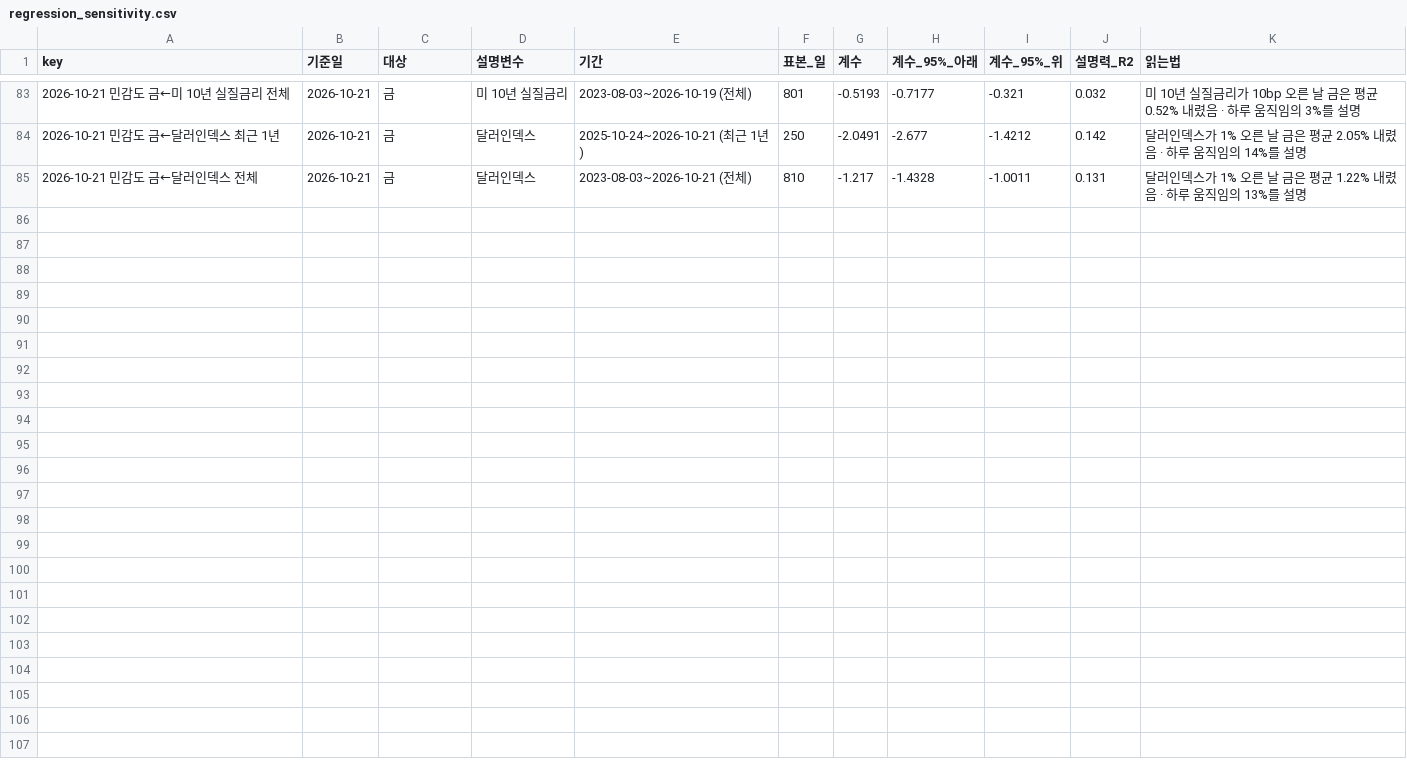
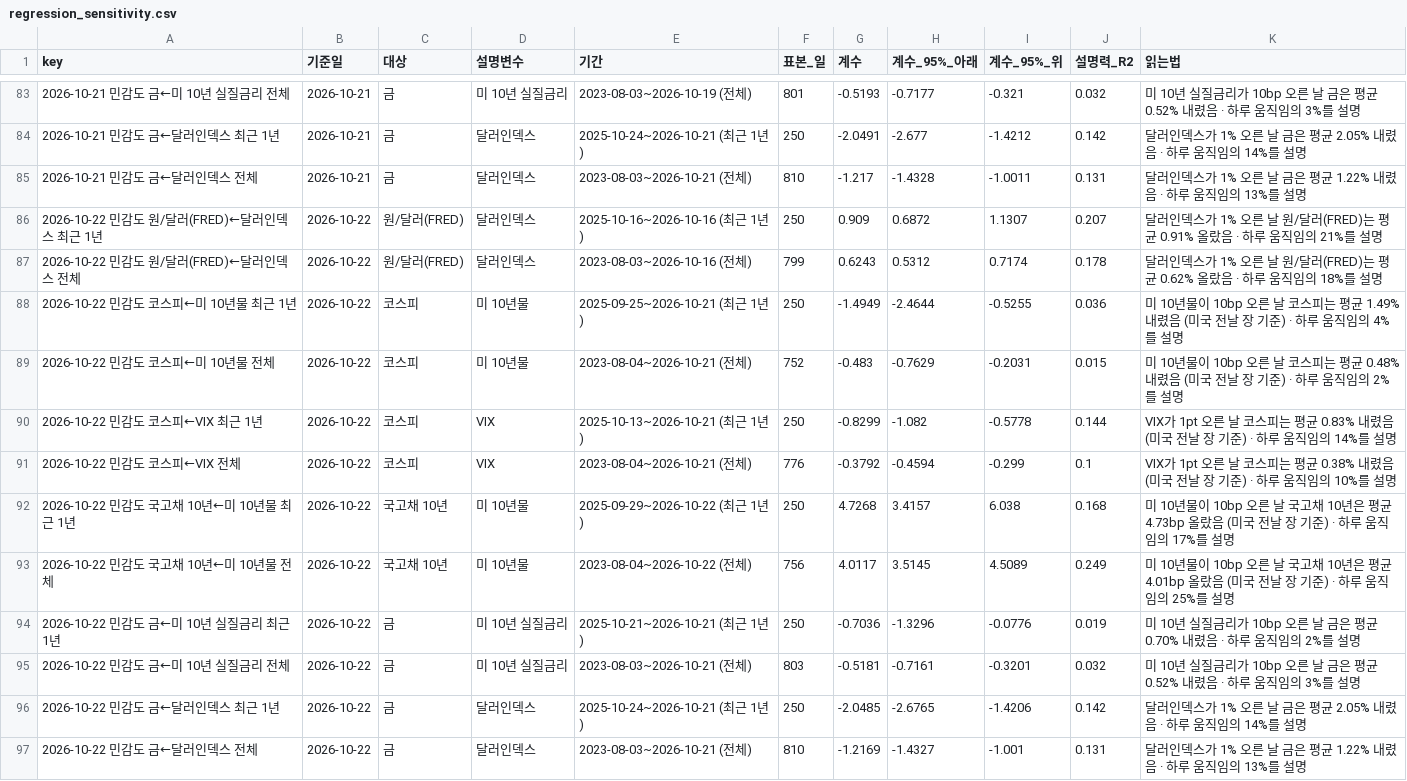
Before and after one commit to hshs9413-gif/narrative-tracker, a CSV file: docs/data/regression_sensitivity.csv, drawn as a sheet; only a part is shown, gaps mark what is left out.

```diff
--- a/docs/data/regression_sensitivity.csv
+++ b/docs/data/regression_sensitivity.csv
@@ -85 +85,13 @@ key,기준일,대상,설명변수,기간,표본_일,계수,계수_95%_아래,계
 2026-10-21 민감도 금←달러인덱스 전체,2026-10-21,금,달러인덱스,2023-08-03~2026-10-21 (전체),810,-1.217,-1.4328,-1.0011,0.131,달러인덱스가 1% 오른 날 금은 평균 1.22% 내렸음 · 하루 움직임의 13%를 설명
+2026-10-22 민감도 원/달러(FRED)←달러인덱스 최근 1년,2026-10-22,원/달러(FRED),달러인덱스,2025-10-16~2026-10-16 (최근 1년),250,0.909,0.6872,1.1307,0.207,달러인덱스가 1% 오른 날 원/달러(FRED)는 평균 0.91% 올랐음 · 하루 움직임의 21%를 설명
+2026-10-22 민감도 원/달러(FRED)←달러인덱스 전체,2026-10-22,원/달러(FRED),달러인덱스,2023-08-03~2026-10-16 (전체),799,0.6243,0.5312,0.7174,0.178,달러인덱스가 1% 오른 날 원/달러(FRED)는 평균 0.62% 올랐음 · 하루 움직임의 18%를 설명
+2026-10-22 민감도 코스피←미 10년물 최근 1년,2026-10-22,코스피,미 10년물,2025-09-25~2026-10-21 (최근 1년),250,-1.4949,-2.4644,-0.5255,0.036,미 10년물이 10bp 오른 날 코스피는 평균 1.49% 내렸음 (미국 전날 장 기준) · 하루 움직임의 4%를 설명
+2026-10-22 민감도 코스피←미 10년물 전체,2026-10-22,코스피,미 10년물,2023-08-04~2026-10-21 (전체),752,-0.483,-0.7629,-0.2031,0.015,미 10년물이 10bp 오른 날 코스피는 평균 0.48% 내렸음 (미국 전날 장 기준) · 하루 움직임의 2%를 설명
+2026-10-22 민감도 코스피←VIX 최근 1년,2026-10-22,코스피,VIX,2025-10-13~2026-10-21 (최근 1년),250,-0.8299,-1.082,-0.5778,0.144,VIX가 1pt 오른 날 코스피는 평균 0.83% 내렸음 (미국 전날 장 기준) · 하루 움직임의 14%를 설명
+2026-10-22 민감도 코스피←VIX 전체,2026-10-22,코스피,VIX,2023-08-04~2026-10-21 (전체),776,-0.3792,-0.4594,-0.299,0.1,VIX가 1pt 오른 날 코스피는 평균 0.38% 내렸음 (미국 전날 장 기준) · 하루 움직임의 10%를 설명
+2026-10-22 민감도 국고채 10년←미 10년물 최근 1년,2026-10-22,국고채 10년,미 10년물,2025-09-29~2026-10-22 (최근 1년),250,4.7268,3.4157,6.038,0.168,미 10년물이 10bp 오른 날 국고채 10년은 평균 4.73bp 올랐음 (미국 전날 장 기준) · 하루 움직임의 17%를 설명
+2026-10-22 민감도 국고채 10년←미 10년물 전체,2026-10-22,국고채 10년,미 10년물,2023-08-04~2026-10-22 (전체),756,4.0117,3.5145,4.5089,0.249,미 10년물이 10bp 오른 날 국고채 10년은 평균 4.01bp 올랐음 (미국 전날 장 기준) · 하루 움직임의 25%를 설명
+2026-10-22 민감도 금←미 10년 실질금리 최근 1년,2026-10-22,금,미 10년 실질금리,2025-10-21~2026-10-21 (최근 1년),250,-0.7036,-1.3296,-0.0776,0.019,미 10년 실질금리가 10bp 오른 날 금은 평균 0.70% 내렸음 · 하루 움직임의 2%를 설명
+2026-10-22 민감도 금←미 10년 실질금리 전체,2026-10-22,금,미 10년 실질금리,2023-08-03~2026-10-21 (전체),803,-0.5181,-0.7161,-0.3201,0.032,미 10년 실질금리가 10bp 오른 날 금은 평균 0.52% 내렸음 · 하루 움직임의 3%를 설명
+2026-10-22 민감도 금←달러인덱스 최근 1년,2026-10-22,금,달러인덱스,2025-10-24~2026-10-21 (최근 1년),250,-2.0485,-2.6765,-1.4206,0.142,달러인덱스가 1% 오른 날 금은 평균 2.05% 내렸음 · 하루 움직임의 14%를 설명
+2026-10-22 민감도 금←달러인덱스 전체,2026-10-22,금,달러인덱스,2023-08-03~2026-10-21 (전체),810,-1.2169,-1.4327,-1.001,0.131,달러인덱스가 1% 오른 날 금은 평균 1.22% 내렸음 · 하루 움직임의 13%를 설명
```
Also changed, not shown: docs/data/attention.csv, docs/data/forecast_log.csv, 15 other files.
